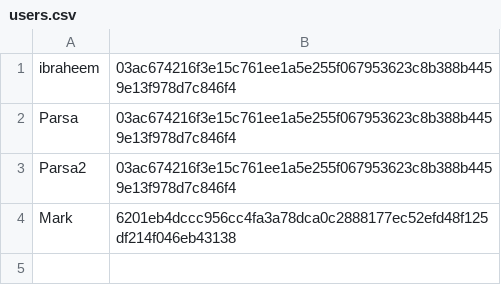
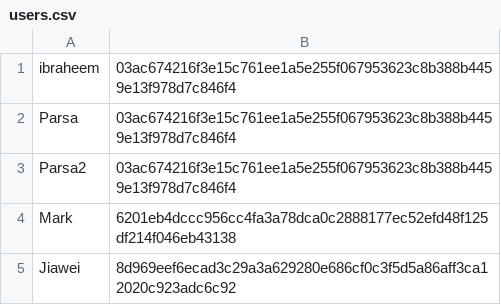
Before and after one commit to markhywang/nba-wizz, a CSV file: src/main/java/data/users.csv, drawn as a sheet.

```diff
--- a/src/main/java/data/users.csv
+++ b/src/main/java/data/users.csv
@@ -4 +4,2 @@ Parsa2,03ac674216f3e15c761ee1a5e255f067953623c8b388b4459e13f978d7c846f4
 Mark,6201eb4dccc956cc4fa3a78dca0c2888177ec52efd48f125df214f046eb43138
+Jiawei,8d969eef6ecad3c29a3a629280e686cf0c3f5d5a86aff3ca12020c923adc6c92
```
Also changed, not shown: 6 other files.
